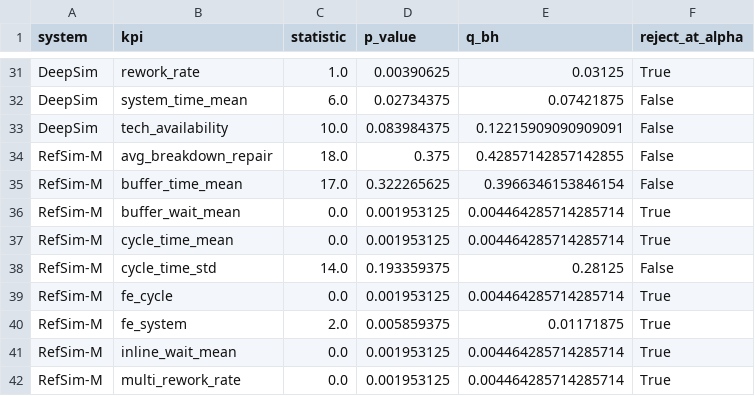
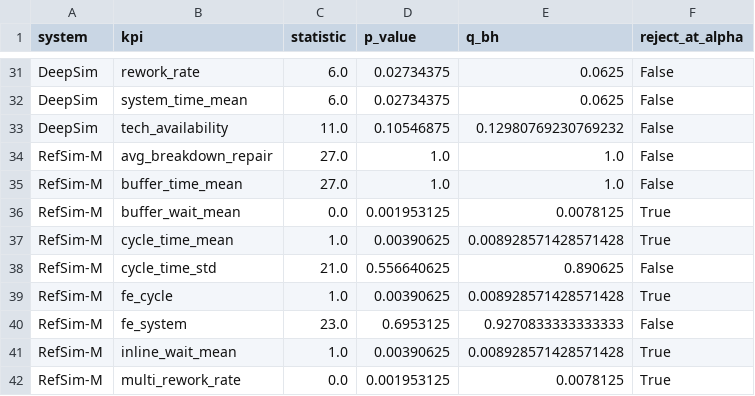
Before and after one commit to JesseMa/DeepASMG, a CSV file: results/verification/kpi_bh.csv, drawn as a sheet; only a part is shown, gaps mark what is left out; the diff covers the shown part only; the diff names each change by its address in the sheet, - before the commit and + after, or states it on an @@ line.

```diff
--- a/results/verification/kpi_bh.csv
+++ b/results/verification/kpi_bh.csv
-C31 (statistic): 1.0
+C31 (statistic): 6.0
-D31 (p_value): 0.00390625
+D31 (p_value): 0.02734375
-E31 (q_bh): 0.03125
+E31 (q_bh): 0.0625
-F31 (reject_at_alpha): True
+F31 (reject_at_alpha): False
-E32 (q_bh): 0.07421875
+E32 (q_bh): 0.0625
-C33 (statistic): 10.0
+C33 (statistic): 11.0
-D33 (p_value): 0.083984375
+D33 (p_value): 0.10546875
-E33 (q_bh): 0.12215909090909091
+E33 (q_bh): 0.12980769230769232
-C34 (statistic): 18.0
+C34 (statistic): 27.0
-D34 (p_value): 0.375
+D34 (p_value): 1.0
-E34 (q_bh): 0.42857142857142855
+E34 (q_bh): 1.0
-C35 (statistic): 17.0
+C35 (statistic): 27.0
-D35 (p_value): 0.322265625
+D35 (p_value): 1.0
-E35 (q_bh): 0.3966346153846154
+E35 (q_bh): 1.0
-E36 (q_bh): 0.004464285714285714
+E36 (q_bh): 0.0078125
-C37 (statistic): 0.0
+C37 (statistic): 1.0
-D37 (p_value): 0.001953125
+D37 (p_value): 0.00390625
-E37 (q_bh): 0.004464285714285714
+E37 (q_bh): 0.008928571428571428
-C38 (statistic): 14.0
+C38 (statistic): 21.0
-D38 (p_value): 0.193359375
+D38 (p_value): 0.556640625
-E38 (q_bh): 0.28125
+E38 (q_bh): 0.890625
-C39 (statistic): 0.0
+C39 (statistic): 1.0
-D39 (p_value): 0.001953125
+D39 (p_value): 0.00390625
-E39 (q_bh): 0.004464285714285714
+E39 (q_bh): 0.008928571428571428
-C40 (statistic): 2.0
+C40 (statistic): 23.0
-D40 (p_value): 0.005859375
+D40 (p_value): 0.6953125
-E40 (q_bh): 0.01171875
+E40 (q_bh): 0.9270833333333333
-F40 (reject_at_alpha): True
+F40 (reject_at_alpha): False
-C41 (statistic): 0.0
+C41 (statistic): 1.0
-D41 (p_value): 0.001953125
+D41 (p_value): 0.00390625
-E41 (q_bh): 0.004464285714285714
+E41 (q_bh): 0.008928571428571428
-E42 (q_bh): 0.004464285714285714
+E42 (q_bh): 0.0078125
```
Also changed, not shown: 107 edited cells elsewhere in this file, results/verification/component_substitutions.csv, results/verification/kpi_absolute.csv, 19 other files.
